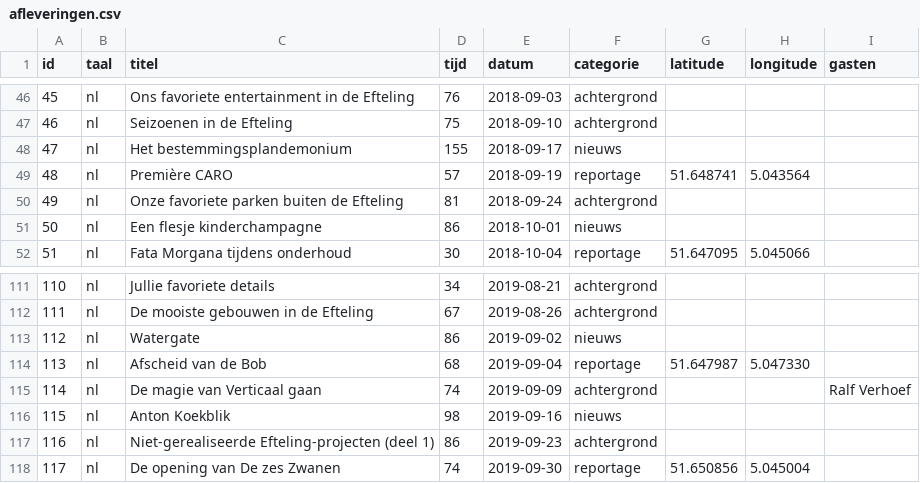
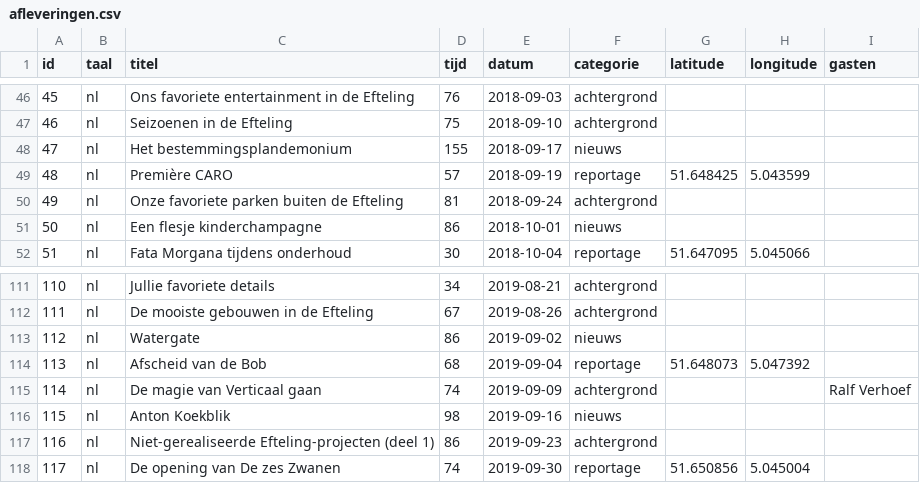
Before and after one commit to SjorsHartwijk/kleineboodschap, a CSV file: afleveringen.csv, drawn as a sheet; only a part is shown, gaps mark what is left out; the diff names each change by its address in the sheet, - before the commit and + after, or states it on an @@ line.

```diff
--- a/afleveringen.csv
+++ b/afleveringen.csv
-G49 (latitude): 51.648741
+G49 (latitude): 51.648425
-H49 (longitude): 5.043564
+H49 (longitude): 5.043599
-G114 (latitude): 51.647987
+G114 (latitude): 51.648073
-H114 (longitude): 5.047330
+H114 (longitude): 5.047392
```
Also changed, not shown: 2 other files.
